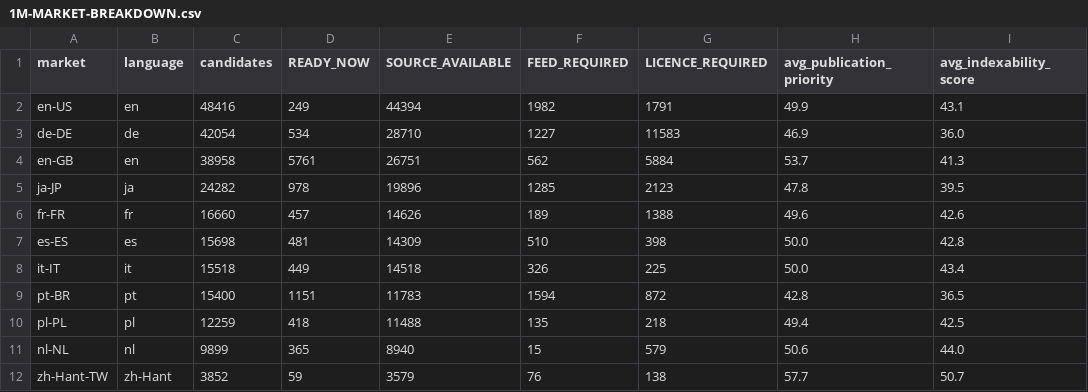
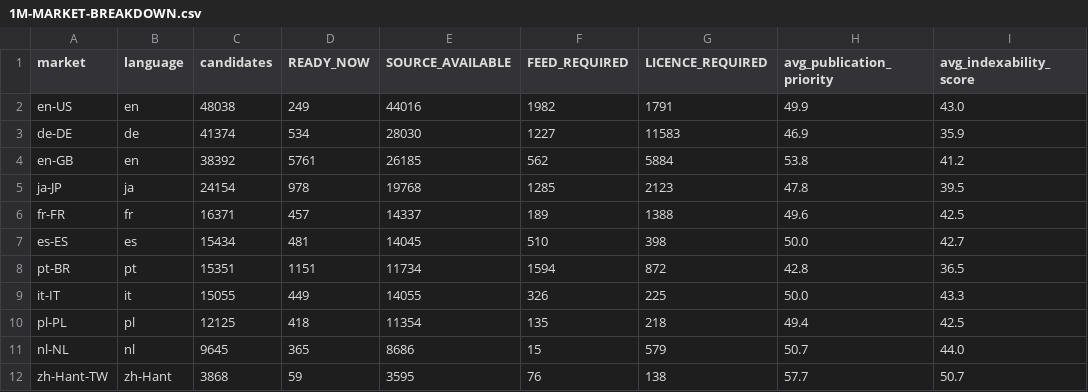
Before and after one commit to Tradeappo/Livdar-eSim, a CSV file: reports/livdar-expiry-freeze-2026-09-30/1M-MARKET-BREAKDOWN.csv, drawn as a sheet.

```diff
--- a/reports/livdar-expiry-freeze-2026-09-30/1M-MARKET-BREAKDOWN.csv
+++ b/reports/livdar-expiry-freeze-2026-09-30/1M-MARKET-BREAKDOWN.csv
@@ -1,12 +1,12 @@
 market,language,candidates,READY_NOW,SOURCE_AVAILABLE,FEED_REQUIRED,LICENCE_REQUIRED,avg_publication_priority,avg_indexability_score
-en-US,en,48416,249,44394,1982,1791,49.9,43.1
-de-DE,de,42054,534,28710,1227,11583,46.9,36.0
-en-GB,en,38958,5761,26751,562,5884,53.7,41.3
-ja-JP,ja,24282,978,19896,1285,2123,47.8,39.5
-fr-FR,fr,16660,457,14626,189,1388,49.6,42.6
-es-ES,es,15698,481,14309,510,398,50.0,42.8
-it-IT,it,15518,449,14518,326,225,50.0,43.4
-pt-BR,pt,15400,1151,11783,1594,872,42.8,36.5
-pl-PL,pl,12259,418,11488,135,218,49.4,42.5
-nl-NL,nl,9899,365,8940,15,579,50.6,44.0
-zh-Hant-TW,zh-Hant,3852,59,3579,76,138,57.7,50.7
+en-US,en,48038,249,44016,1982,1791,49.9,43.0
+de-DE,de,41374,534,28030,1227,11583,46.9,35.9
+en-GB,en,38392,5761,26185,562,5884,53.8,41.2
+ja-JP,ja,24154,978,19768,1285,2123,47.8,39.5
+fr-FR,fr,16371,457,14337,189,1388,49.6,42.5
+es-ES,es,15434,481,14045,510,398,50.0,42.7
+pt-BR,pt,15351,1151,11734,1594,872,42.8,36.5
+it-IT,it,15055,449,14055,326,225,50.0,43.3
+pl-PL,pl,12125,418,11354,135,218,49.4,42.5
+nl-NL,nl,9645,365,8686,15,579,50.7,44.0
+zh-Hant-TW,zh-Hant,3868,59,3595,76,138,57.7,50.7
```
Also changed, not shown: reports/livdar-expiry-freeze-2026-09-30/1M-FAMILY-BREAKDOWN.csv, reports/livdar-expiry-freeze-2026-09-30/1M-PUBLICATION-MAPPING.csv, 19 other files.
